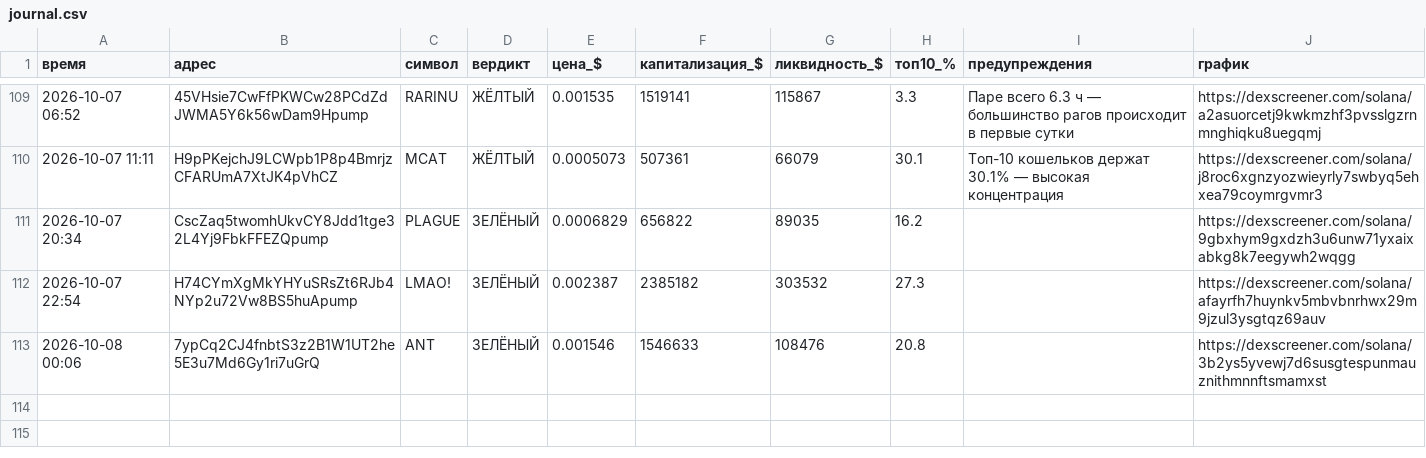
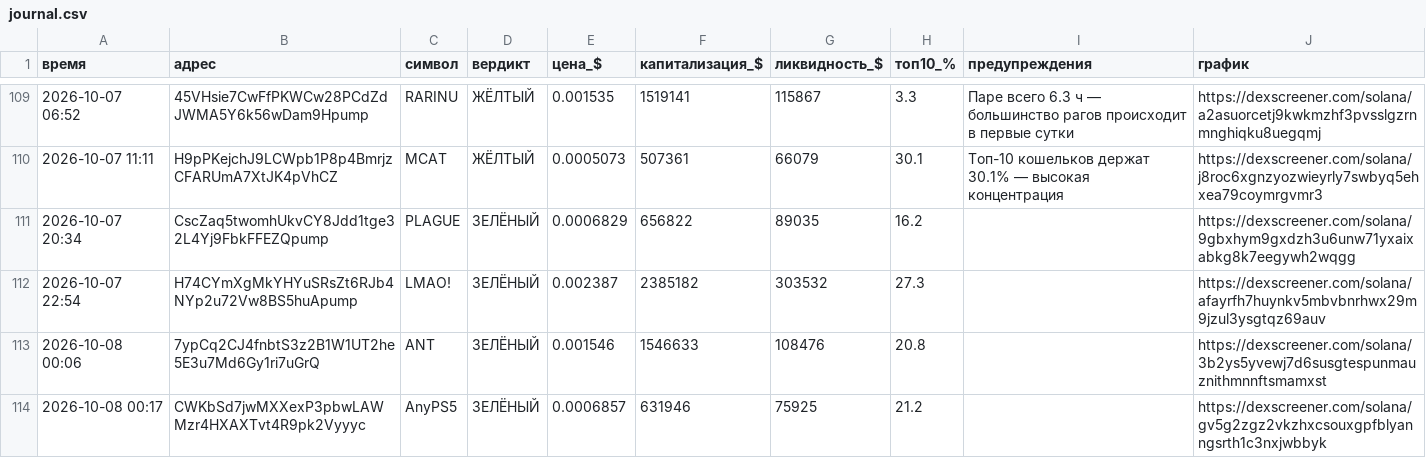
Before and after one commit to kovalkovulian-creator/crypto-scanner-github, a CSV file: journal.csv, drawn as a sheet; only a part is shown, gaps mark what is left out; the diff names each change by its address in the sheet, - before the commit and + after, or states it on an @@ line.

```diff
--- a/journal.csv
+++ b/journal.csv
+row 114: 2026-10-08 00:17 | CWKbSd7jwMXXexP3pbwLAWMzr4HXAXTvt4R9pk2Vyyyc | AnyPS5 | ЗЕЛЁНЫЙ | 0.0006857 | 631946 | 75925 | 21.2 |  | https://dexscreener.com/solana/gv5g2zgz2vkzhxcsouxgpfblyanngsrth1c3nxjwbbyk
```
Also changed, not shown: 2 other files.
